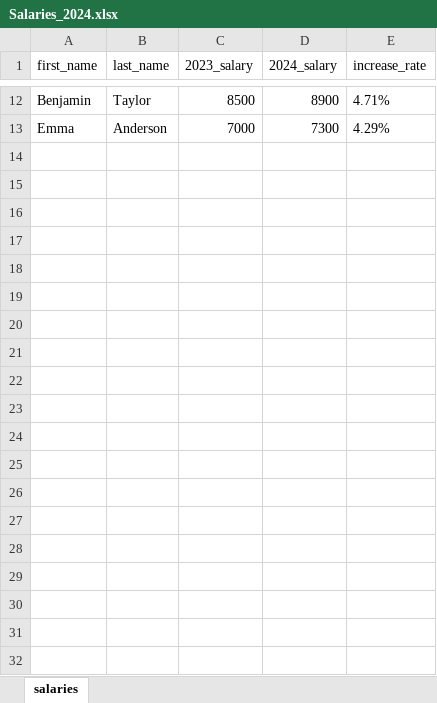
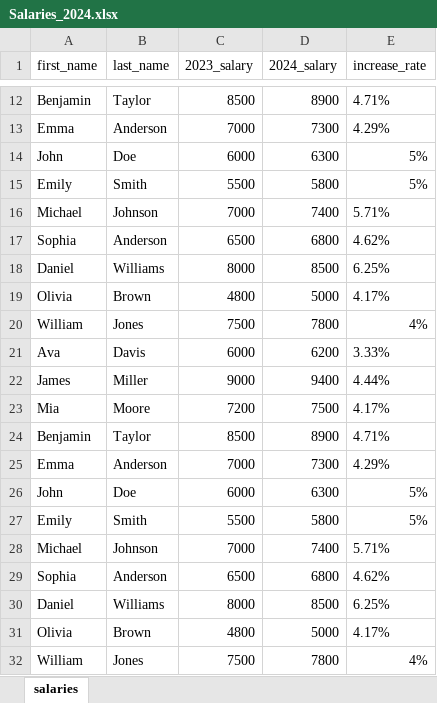
Before and after one commit to ebubekirbbr/SmoothFlow, an Excel workbook: example_files/Salaries_2024.xlsx, sheet salaries, drawn as a sheet; only a part is shown, gaps mark what is left out; values as stored, in another font and other column widths than the file's, no borders; charts and pictures not drawn; the diff covers the shown part only; the diff names each change by its address in the sheet, - before the commit and + after, or states it on an @@ line.

```diff
--- a/example_files/Salaries_2024.xlsx (sheet salaries)
+++ b/example_files/Salaries_2024.xlsx (sheet salaries)
+row 14: John | Doe | 6000 | 6300 | 5%
+row 15: Emily | Smith | 5500 | 5800 | 5%
+row 16: Michael | Johnson | 7000 | 7400 | 5.71%
+row 17: Sophia | Anderson | 6500 | 6800 | 4.62%
+row 18: Daniel | Williams | 8000 | 8500 | 6.25%
+row 19: Olivia | Brown | 4800 | 5000 | 4.17%
+row 20: William | Jones | 7500 | 7800 | 4%
+row 21: Ava | Davis | 6000 | 6200 | 3.33%
+row 22: James | Miller | 9000 | 9400 | 4.44%
+row 23: Mia | Moore | 7200 | 7500 | 4.17%
+row 24: Benjamin | Taylor | 8500 | 8900 | 4.71%
+row 25: Emma | Anderson | 7000 | 7300 | 4.29%
+row 26: John | Doe | 6000 | 6300 | 5%
+row 27: Emily | Smith | 5500 | 5800 | 5%
+row 28: Michael | Johnson | 7000 | 7400 | 5.71%
+row 29: Sophia | Anderson | 6500 | 6800 | 4.62%
+row 30: Daniel | Williams | 8000 | 8500 | 6.25%
+row 31: Olivia | Brown | 4800 | 5000 | 4.17%
+row 32: William | Jones | 7500 | 7800 | 4%
```
Also changed, not shown: 175 added rows elsewhere in this sheet, charts or pictures, 1 other file.
